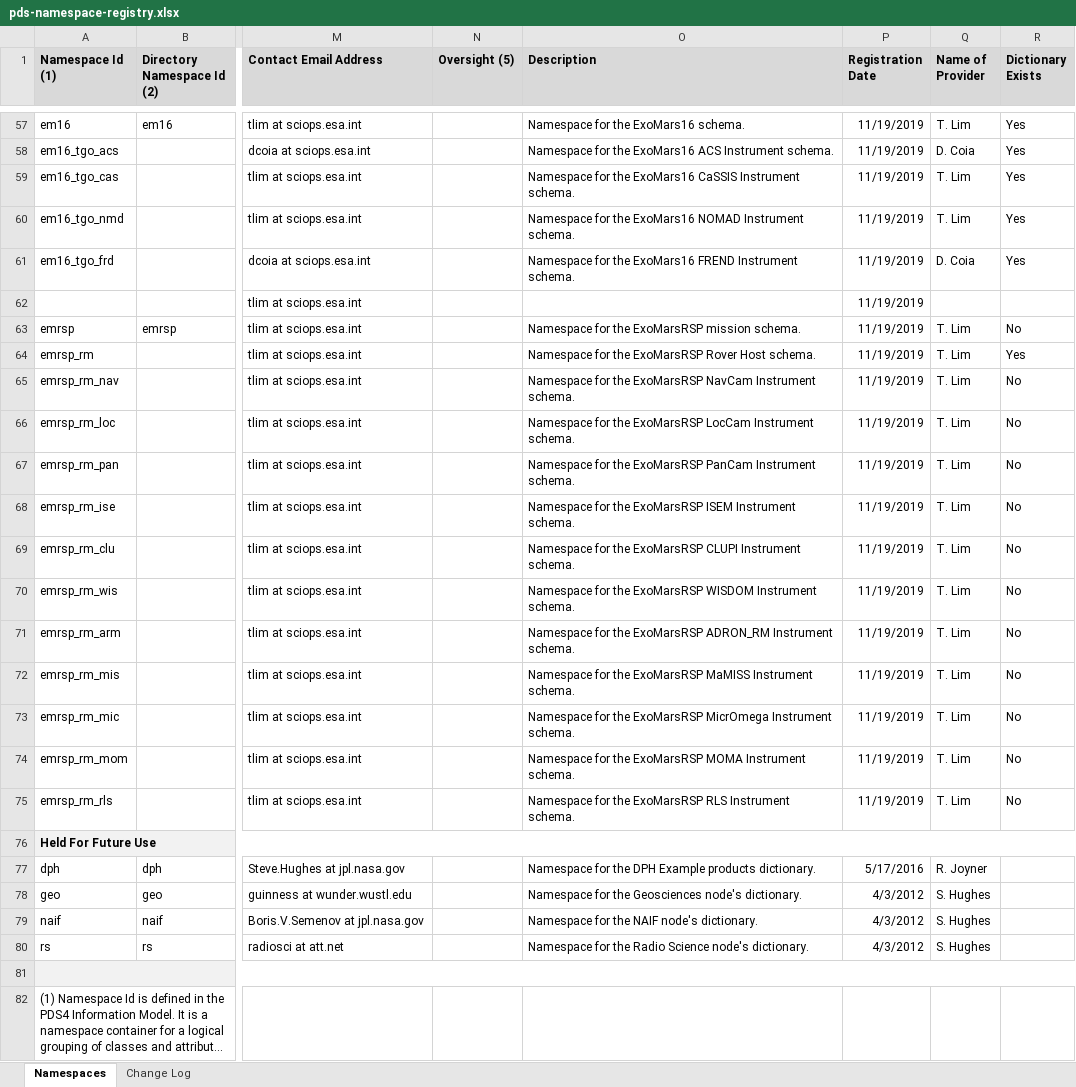
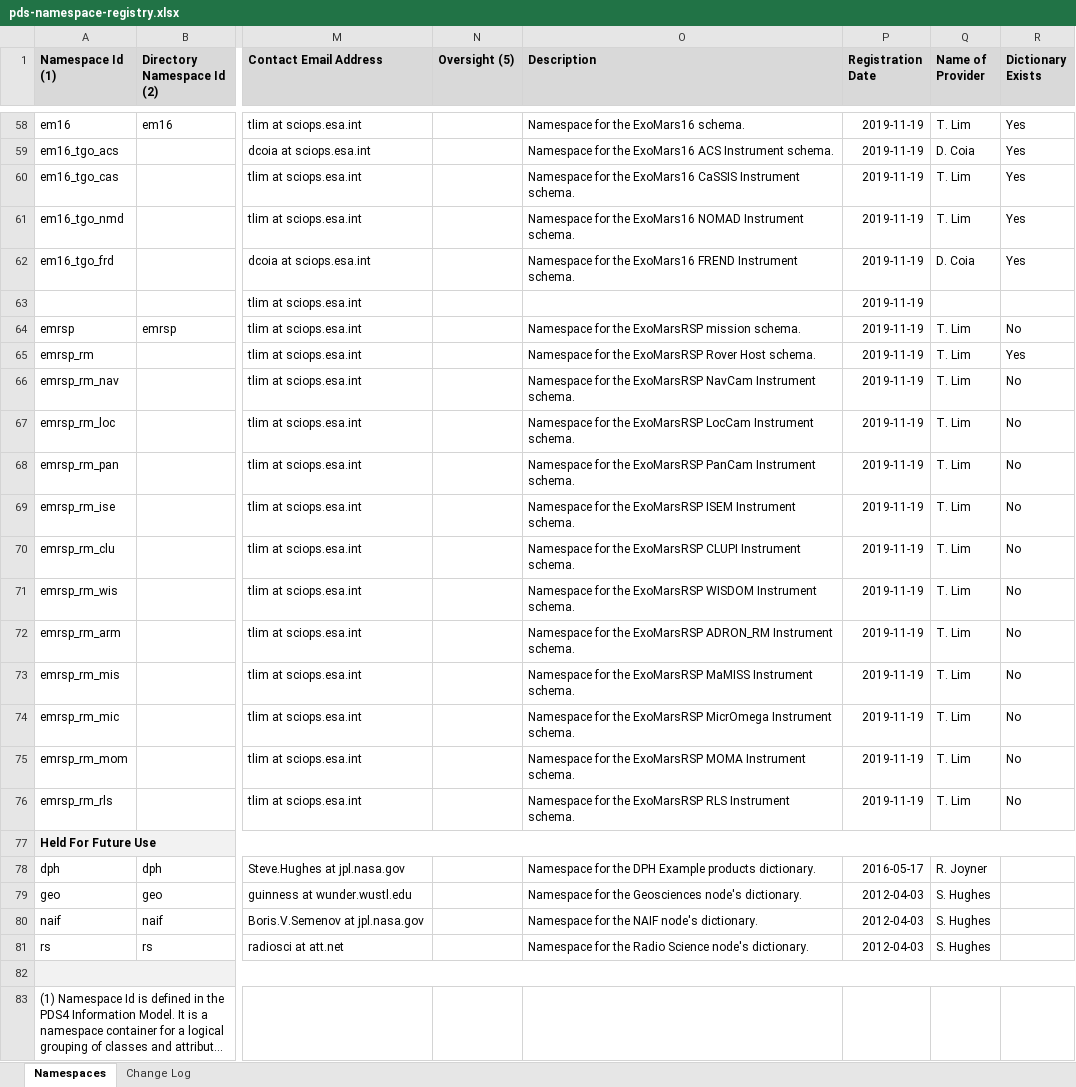
Before and after one commit to NASA-PDS/pds4-information-model, an Excel workbook: model-ontology/src/ontology/Data/pds-namespace-registry.xlsx, sheet Namespaces, drawn as a sheet; only a part is shown, gaps mark what is left out; long unchanged cells end in …; values as stored, in another font and other column widths than the file's, no borders; addresses are those after the commit; the diff covers the shown part only; the diff names each change by its address in the sheet, - before the commit and + after, or states it on an @@ line.

Commit message:
Add the 'epn' namespace to the PDS4 Namespace registry.
Add the epn namespace to the PDS4 Namespace registry and the config.properties file. This update was the original reason for Issue #104

```diff
--- a/model-ontology/src/ontology/Data/pds-namespace-registry.xlsx (sheet Namespaces)
+++ b/model-ontology/src/ontology/Data/pds-namespace-registry.xlsx (sheet Namespaces)
-P58:P76 (Registration Date): 11/19/2019
+P58:P76 (Registration Date): 2019-11-19
-P78 (Registration Date): 5/17/2016
+P78 (Registration Date): 2016-05-17
-P79:P81 (Registration Date): 4/3/2012
+P79:P81 (Registration Date): 2012-04-03
```
Also changed, not shown: 1 added row and 51 edited cells elsewhere in this sheet, 2 other files.
